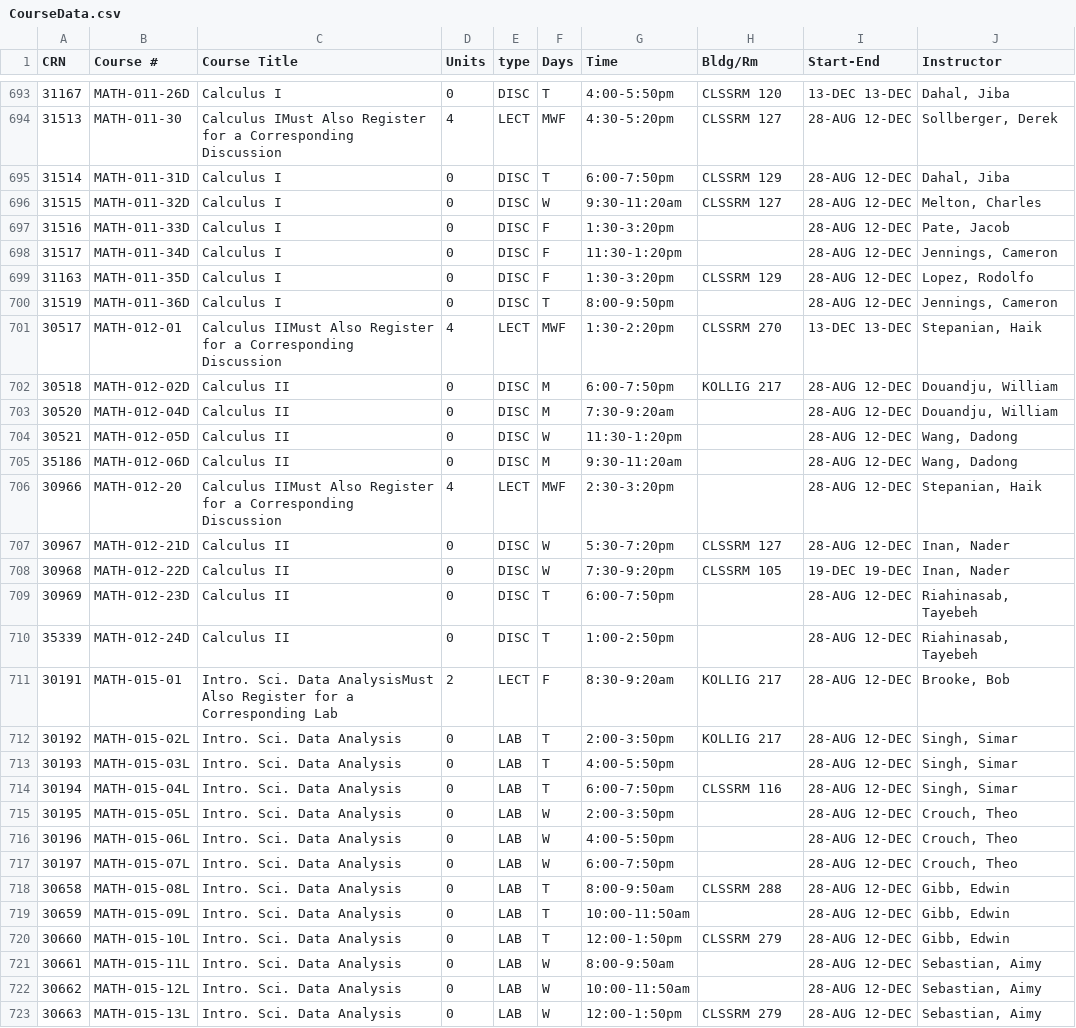
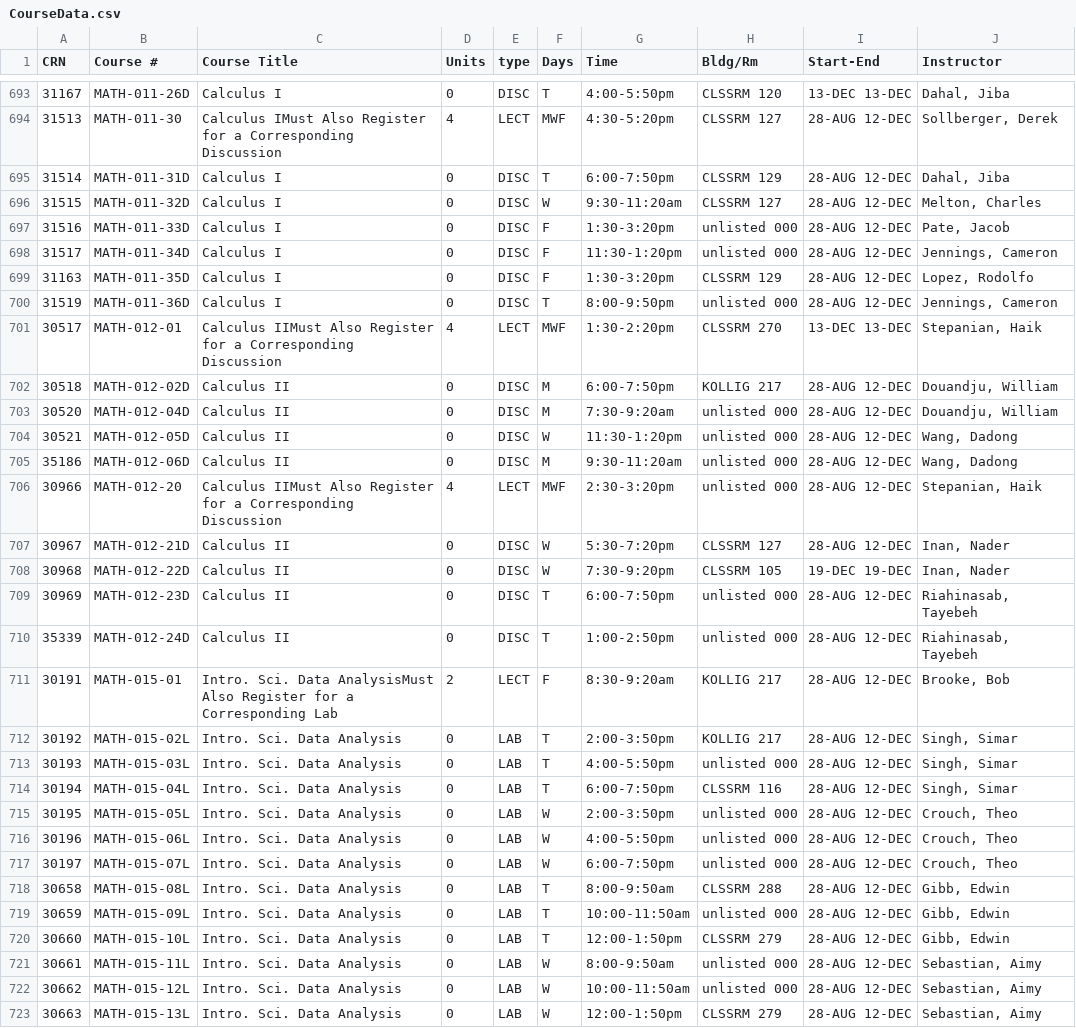
Before and after one commit to NGustafson/DatabasesProject, a CSV file: csvDocs/CourseData.csv, drawn as a sheet; only a part is shown, gaps mark what is left out; the diff covers the shown part only.

```diff
--- a/csvDocs/CourseData.csv
+++ b/csvDocs/CourseData.csv
@@ -696,28 +696,28 @@ CRN,Course #,Course Title,Units,type,Days,Time,Bldg/Rm,Start-End,Instructor
 31515,MATH-011-32D,Calculus I,0,DISC,W,9:30-11:20am,CLSSRM 127,28-AUG 12-DEC,"Melton, Charles"
-31516,MATH-011-33D,Calculus I,0,DISC,F,1:30-3:20pm,,28-AUG 12-DEC,"Pate, Jacob"
-31517,MATH-011-34D,Calculus I,0,DISC,F,11:30-1:20pm,,28-AUG 12-DEC,"Jennings, Cameron"
+31516,MATH-011-33D,Calculus I,0,DISC,F,1:30-3:20pm,unlisted 000,28-AUG 12-DEC,"Pate, Jacob"
+31517,MATH-011-34D,Calculus I,0,DISC,F,11:30-1:20pm,unlisted 000,28-AUG 12-DEC,"Jennings, Cameron"
 31163,MATH-011-35D,Calculus I,0,DISC,F,1:30-3:20pm,CLSSRM 129,28-AUG 12-DEC,"Lopez, Rodolfo"
-31519,MATH-011-36D,Calculus I,0,DISC,T,8:00-9:50pm,,28-AUG 12-DEC,"Jennings, Cameron"
+31519,MATH-011-36D,Calculus I,0,DISC,T,8:00-9:50pm,unlisted 000,28-AUG 12-DEC,"Jennings, Cameron"
 30517,MATH-012-01,Calculus IIMust Also Register for a Corresponding Discussion,4,LECT,MWF,1:30-2:20pm,CLSSRM 270,13-DEC 13-DEC,"Stepanian, Haik"
 30518,MATH-012-02D,Calculus II,0,DISC,M,6:00-7:50pm,KOLLIG 217,28-AUG 12-DEC,"Douandju, William"
-30520,MATH-012-04D,Calculus II,0,DISC,M,7:30-9:20am,,28-AUG 12-DEC,"Douandju, William"
-30521,MATH-012-05D,Calculus II,0,DISC,W,11:30-1:20pm,,28-AUG 12-DEC,"Wang, Dadong"
-35186,MATH-012-06D,Calculus II,0,DISC,M,9:30-11:20am,,28-AUG 12-DEC,"Wang, Dadong"
-30966,MATH-012-20,Calculus IIMust Also Register for a Corresponding Discussion,4,LECT,MWF,2:30-3:20pm,,28-AUG 12-DEC,"Stepanian, Haik"
+30520,MATH-012-04D,Calculus II,0,DISC,M,7:30-9:20am,unlisted 000,28-AUG 12-DEC,"Douandju, William"
+30521,MATH-012-05D,Calculus II,0,DISC,W,11:30-1:20pm,unlisted 000,28-AUG 12-DEC,"Wang, Dadong"
+35186,MATH-012-06D,Calculus II,0,DISC,M,9:30-11:20am,unlisted 000,28-AUG 12-DEC,"Wang, Dadong"
+30966,MATH-012-20,Calculus IIMust Also Register for a Corresponding Discussion,4,LECT,MWF,2:30-3:20pm,unlisted 000,28-AUG 12-DEC,"Stepanian, Haik"
 30967,MATH-012-21D,Calculus II,0,DISC,W,5:30-7:20pm,CLSSRM 127,28-AUG 12-DEC,"Inan, Nader"
 30968,MATH-012-22D,Calculus II,0,DISC,W,7:30-9:20pm,CLSSRM 105,19-DEC 19-DEC,"Inan, Nader"
-30969,MATH-012-23D,Calculus II,0,DISC,T,6:00-7:50pm,,28-AUG 12-DEC,"Riahinasab, Tayebeh"
-35339,MATH-012-24D,Calculus II,0,DISC,T,1:00-2:50pm,,28-AUG 12-DEC,"Riahinasab, Tayebeh"
+30969,MATH-012-23D,Calculus II,0,DISC,T,6:00-7:50pm,unlisted 000,28-AUG 12-DEC,"Riahinasab, Tayebeh"
+35339,MATH-012-24D,Calculus II,0,DISC,T,1:00-2:50pm,unlisted 000,28-AUG 12-DEC,"Riahinasab, Tayebeh"
 30191,MATH-015-01,Intro. Sci. Data AnalysisMust Also Register for a Corresponding Lab,2,LECT,F,8:30-9:20am,KOLLIG 217,28-AUG 12-DEC,"Brooke, Bob"
 30192,MATH-015-02L,Intro. Sci. Data Analysis,0,LAB,T,2:00-3:50pm,KOLLIG 217,28-AUG 12-DEC,"Singh, Simar"
-30193,MATH-015-03L,Intro. Sci. Data Analysis,0,LAB,T,4:00-5:50pm,,28-AUG 12-DEC,"Singh, Simar"
+30193,MATH-015-03L,Intro. Sci. Data Analysis,0,LAB,T,4:00-5:50pm,unlisted 000,28-AUG 12-DEC,"Singh, Simar"
 30194,MATH-015-04L,Intro. Sci. Data Analysis,0,LAB,T,6:00-7:50pm,CLSSRM 116,28-AUG 12-DEC,"Singh, Simar"
-30195,MATH-015-05L,Intro. Sci. Data Analysis,0,LAB,W,2:00-3:50pm,,28-AUG 12-DEC,"Crouch, Theo"
-30196,MATH-015-06L,Intro. Sci. Data Analysis,0,LAB,W,4:00-5:50pm,,28-AUG 12-DEC,"Crouch, Theo"
-30197,MATH-015-07L,Intro. Sci. Data Analysis,0,LAB,W,6:00-7:50pm,,28-AUG 12-DEC,"Crouch, Theo"
+30195,MATH-015-05L,Intro. Sci. Data Analysis,0,LAB,W,2:00-3:50pm,unlisted 000,28-AUG 12-DEC,"Crouch, Theo"
+30196,MATH-015-06L,Intro. Sci. Data Analysis,0,LAB,W,4:00-5:50pm,unlisted 000,28-AUG 12-DEC,"Crouch, Theo"
+30197,MATH-015-07L,Intro. Sci. Data Analysis,0,LAB,W,6:00-7:50pm,unlisted 000,28-AUG 12-DEC,"Crouch, Theo"
 30658,MATH-015-08L,Intro. Sci. Data Analysis,0,LAB,T,8:00-9:50am,CLSSRM 288,28-AUG 12-DEC,"Gibb, Edwin"
-30659,MATH-015-09L,Intro. Sci. Data Analysis,0,LAB,T,10:00-11:50am,,28-AUG 12-DEC,"Gibb, Edwin"
+30659,MATH-015-09L,Intro. Sci. Data Analysis,0,LAB,T,10:00-11:50am,unlisted 000,28-AUG 12-DEC,"Gibb, Edwin"
 30660,MATH-015-10L,Intro. Sci. Data Analysis,0,LAB,T,12:00-1:50pm,CLSSRM 279,28-AUG 12-DEC,"Gibb, Edwin"
-30661,MATH-015-11L,Intro. Sci. Data Analysis,0,LAB,W,8:00-9:50am,,28-AUG 12-DEC,"Sebastian, Aimy"
-30662,MATH-015-12L,Intro. Sci. Data Analysis,0,LAB,W,10:00-11:50am,,28-AUG 12-DEC,"Sebastian, Aimy"
+30661,MATH-015-11L,Intro. Sci. Data Analysis,0,LAB,W,8:00-9:50am,unlisted 000,28-AUG 12-DEC,"Sebastian, Aimy"
+30662,MATH-015-12L,Intro. Sci. Data Analysis,0,LAB,W,10:00-11:50am,unlisted 000,28-AUG 12-DEC,"Sebastian, Aimy"
 30663,MATH-015-13L,Intro. Sci. Data Analysis,0,LAB,W,12:00-1:50pm,CLSSRM 279,28-AUG 12-DEC,"Sebastian, Aimy"
```
Also changed, not shown: 1 removed row and 155 edited cells elsewhere in this file, csvDocs/ENGR.csv, csvDocs/NATSCI.csv, 7 other files.
